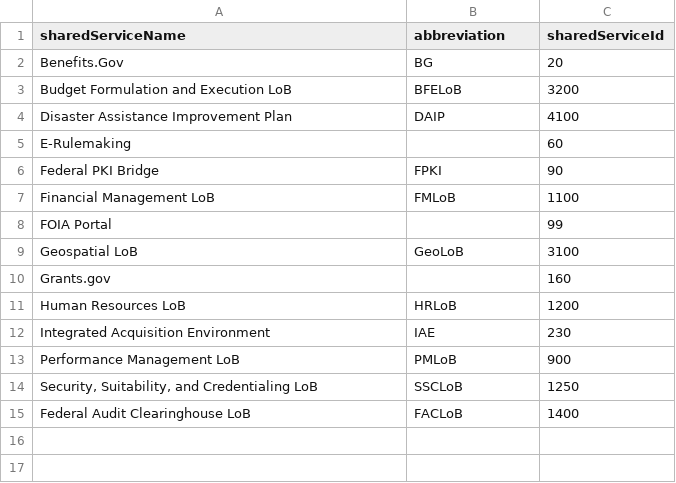
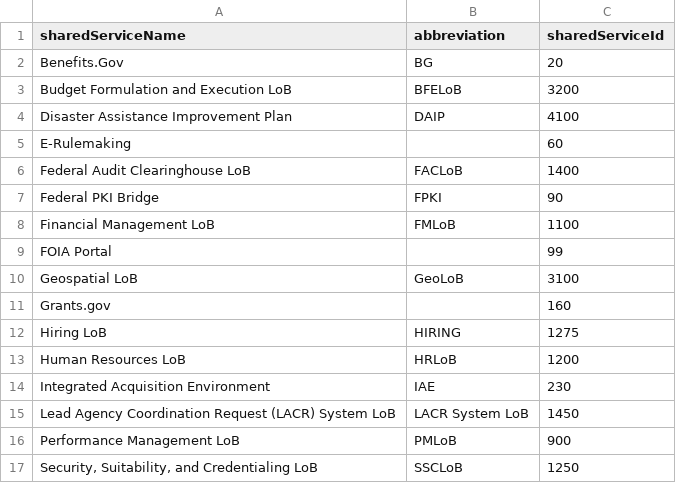
Before and after one commit to GSA/ITDB-schema, a CSV file: IT Collect Docs/BY 2025 Shared Service IDs.csv, drawn as a sheet.

Commit message:
Add files via upload

```diff
--- a/IT Collect Docs/BY 2025 Shared Service IDs.csv
+++ b/IT Collect Docs/BY 2025 Shared Service IDs.csv
@@ -5,2 +5,3 @@ Disaster Assistance Improvement Plan,DAIP,4100
 E-Rulemaking,,60
+Federal Audit Clearinghouse LoB,FACLoB,1400
 Federal PKI Bridge,FPKI,90
@@ -10,6 +11,7 @@ Geospatial LoB,GeoLoB,3100
 Grants.gov,,160
+Hiring LoB,HIRING,1275
 Human Resources LoB,HRLoB,1200
 Integrated Acquisition Environment,IAE,230
+Lead Agency Coordination Request (LACR) System LoB,LACR System LoB,1450
 Performance Management LoB,PMLoB,900
 "Security, Suitability, and Credentialing LoB",SSCLoB,1250
-Federal Audit Clearinghouse LoB,FACLoB,1400
```
